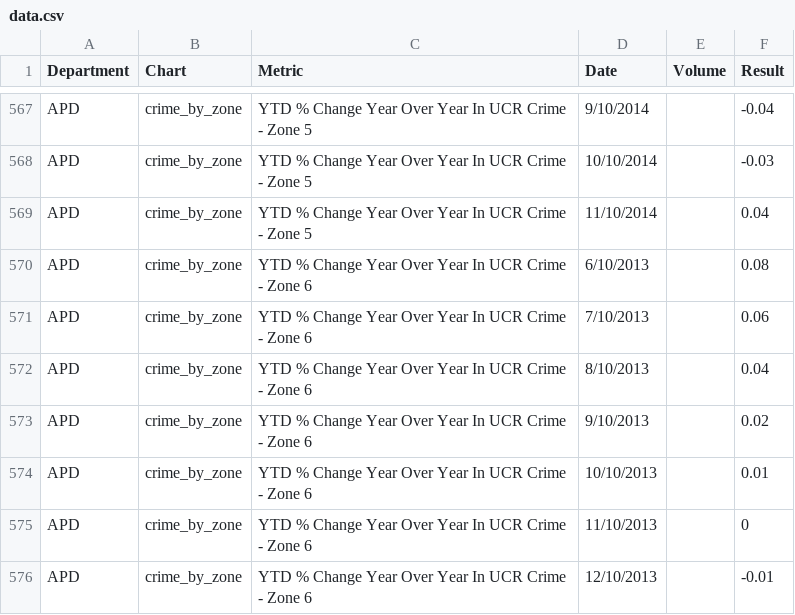
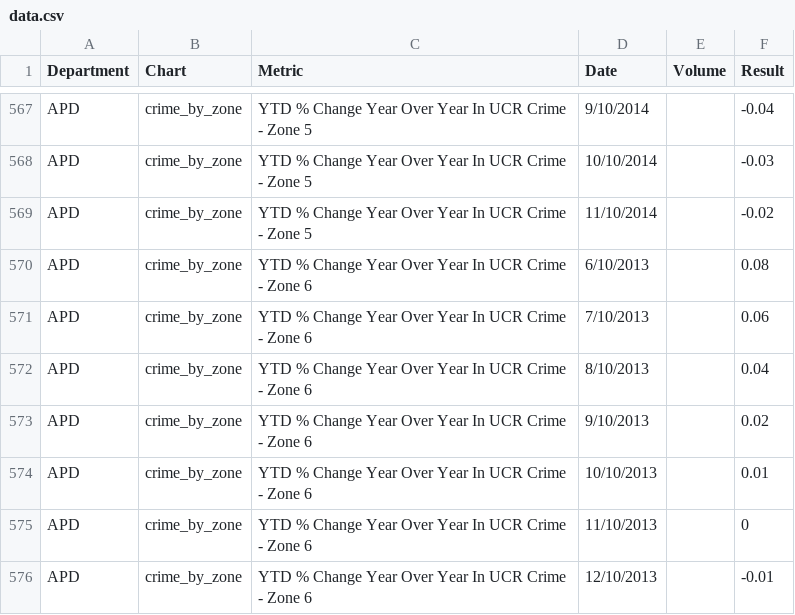
Before and after one commit to foratlanta/foratlanta.github.io, a CSV file: data/data.csv, drawn as a sheet; only a part is shown, gaps mark what is left out.

Commit message:
Fixed APD data

```diff
--- a/data/data.csv
+++ b/data/data.csv
@@ -568,3 +568,3 @@ APD,crime_by_zone,YTD % Change Year Over Year In UCR Crime - Zone 5,9/10/2014,,-
 APD,crime_by_zone,YTD % Change Year Over Year In UCR Crime - Zone 5,10/10/2014,,-0.03
-APD,crime_by_zone,YTD % Change Year Over Year In UCR Crime - Zone 5,11/10/2014,,0.04
+APD,crime_by_zone,YTD % Change Year Over Year In UCR Crime - Zone 5,11/10/2014,,-0.02
 APD,crime_by_zone,YTD % Change Year Over Year In UCR Crime - Zone 6,6/10/2013,,0.08
```
